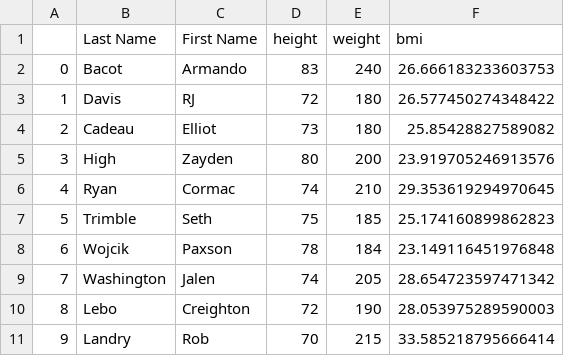
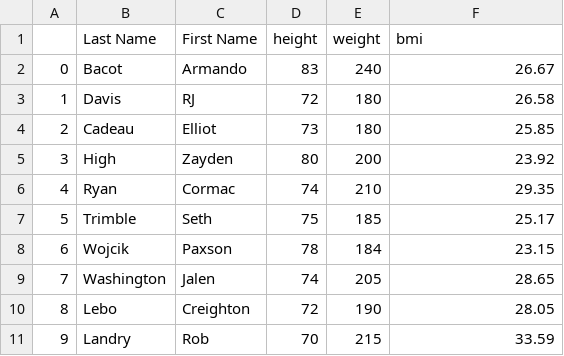
Before and after one commit to carmine-anderson/560-A-09-pandas, a CSV file: bmi.csv, drawn as a sheet.

```diff
--- a/bmi.csv
+++ b/bmi.csv
@@ -1,11 +1,11 @@
 ,Last Name,First Name,height,weight,bmi
-0,Bacot,Armando,83,240,26.666183233603753
-1,Davis,RJ,72,180,26.577450274348422
-2,Cadeau,Elliot,73,180,25.85428827589082
-3,High,Zayden,80,200,23.919705246913576
-4,Ryan,Cormac,74,210,29.353619294970645
-5,Trimble,Seth,75,185,25.174160899862823
-6,Wojcik,Paxson,78,184,23.149116451976848
-7,Washington,Jalen,74,205,28.654723597471342
-8,Lebo,Creighton,72,190,28.053975289590003
-9,Landry,Rob,70,215,33.585218795666414
+0,Bacot,Armando,83,240,26.67
+1,Davis,RJ,72,180,26.58
+2,Cadeau,Elliot,73,180,25.85
+3,High,Zayden,80,200,23.92
+4,Ryan,Cormac,74,210,29.35
+5,Trimble,Seth,75,185,25.17
+6,Wojcik,Paxson,78,184,23.15
+7,Washington,Jalen,74,205,28.65
+8,Lebo,Creighton,72,190,28.05
+9,Landry,Rob,70,215,33.59
```
Also changed, not shown: 1 other file.
